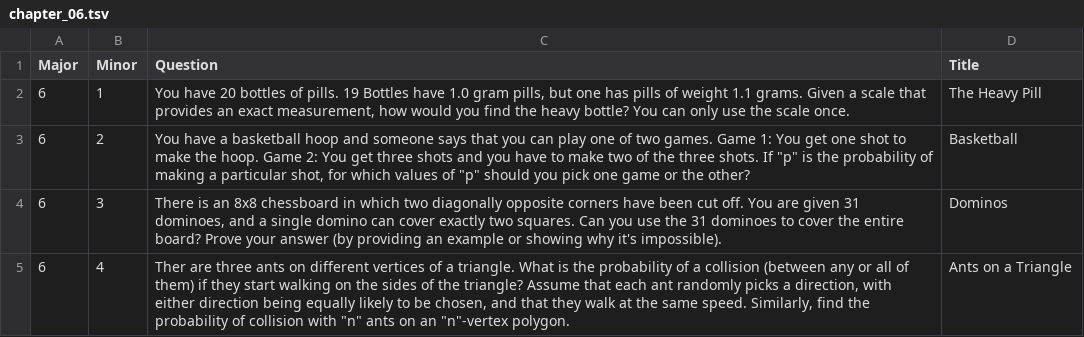
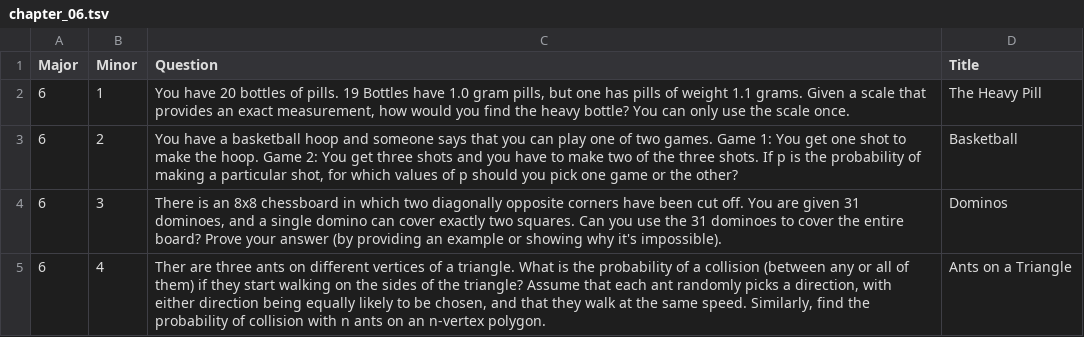
Before and after one commit to redpanda-ai/ctci, a TSV file: data/chapter_06.tsv, drawn as a sheet.

Commit message:
Fixing typos in chapter 6 data regarding illegal quotes

```diff
--- a/data/chapter_06.tsv
+++ b/data/chapter_06.tsv
@@ -2,4 +2,4 @@ Major	Minor	Question	Title
 6	1	You have 20 bottles of pills. 19 Bottles have 1.0 gram pills, but one has pills of weight 1.1 grams. Given a scale that provides an exact measurement, how would you find the heavy bottle? You can only use the scale once.	The Heavy Pill
-6	2	You have a basketball hoop and someone says that you can play one of two games. Game 1: You get one shot to make the hoop. Game 2: You get three shots and you have to make two of the three shots. If "p" is the probability of making a particular shot, for which values of "p" should you pick one game or the other?	Basketball
+6	2	You have a basketball hoop and someone says that you can play one of two games. Game 1: You get one shot to make the hoop. Game 2: You get three shots and you have to make two of the three shots. If p is the probability of making a particular shot, for which values of p should you pick one game or the other?	Basketball
 6	3	There is an 8x8 chessboard in which two diagonally opposite corners have been cut off. You are given 31 dominoes, and a single domino can cover exactly two squares. Can you use the 31 dominoes to cover the entire board? Prove your answer (by providing an example or showing why it's impossible).	Dominos
-6	4	Ther are three ants on different vertices of a triangle. What is the probability of a collision (between any or all of them) if they start walking on the sides of the triangle? Assume that each ant randomly picks a direction, with either direction being equally likely to be chosen, and that they walk at the same speed. Similarly, find the probability of collision with "n" ants on an "n"-vertex polygon.	Ants on a Triangle
+6	4	Ther are three ants on different vertices of a triangle. What is the probability of a collision (between any or all of them) if they start walking on the sides of the triangle? Assume that each ant randomly picks a direction, with either direction being equally likely to be chosen, and that they walk at the same speed. Similarly, find the probability of collision with n ants on an n-vertex polygon.	Ants on a Triangle
```
